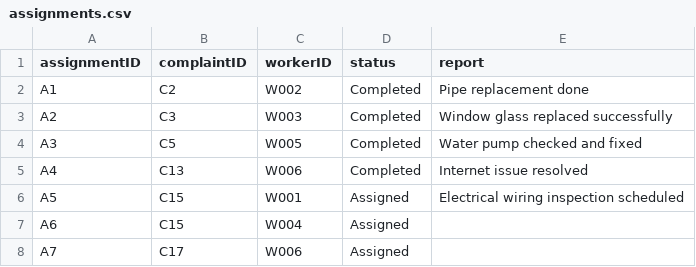
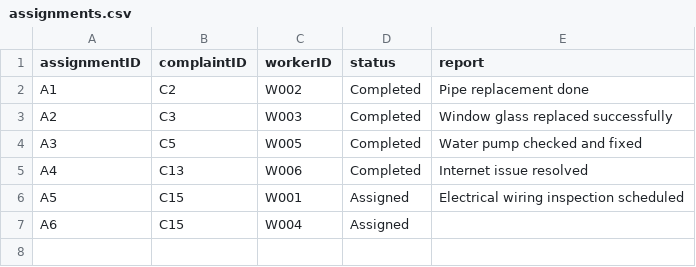
Before and after one commit to didarulshahriar37/HallVerse, a CSV file: data/assignments.csv, drawn as a sheet; the diff names each change by its address in the sheet, - before the commit and + after, or states it on an @@ line.

```diff
--- a/data/assignments.csv
+++ b/data/assignments.csv
-row 8: A7 | C17 | W006 | Assigned
```
Also changed, not shown: data/complaints.csv, data/rooms.csv, 5 other files.
